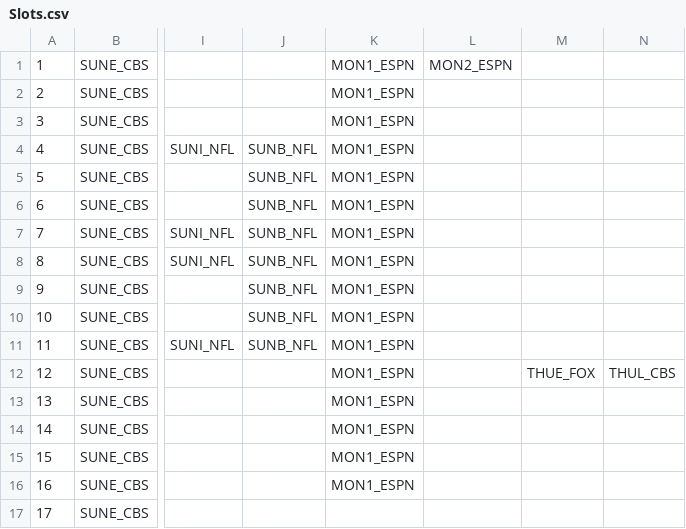
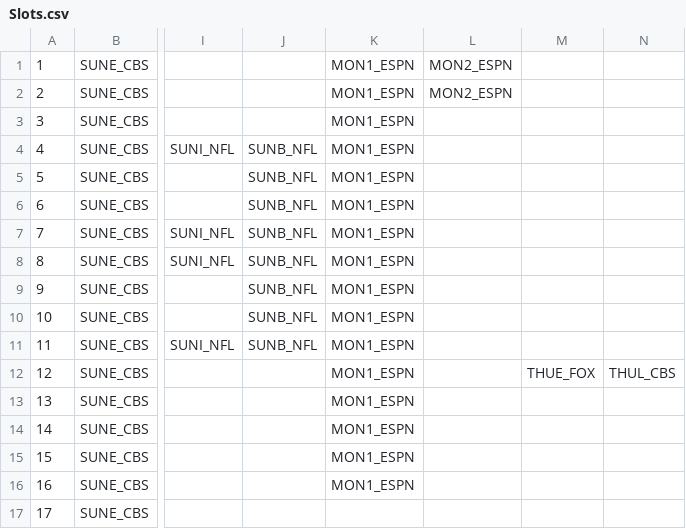
Before and after one commit to karthikskumar/NFL, a CSV file: Slots.csv, drawn as a sheet; only a part is shown, gaps mark what is left out; the diff names each change by its address in the sheet, - before the commit and + after, or states it on an @@ line.

```diff
--- a/Slots.csv
+++ b/Slots.csv
-L2: (empty)
+L2: MON2_ESPN
```
Also changed, not shown: 2 other files.
